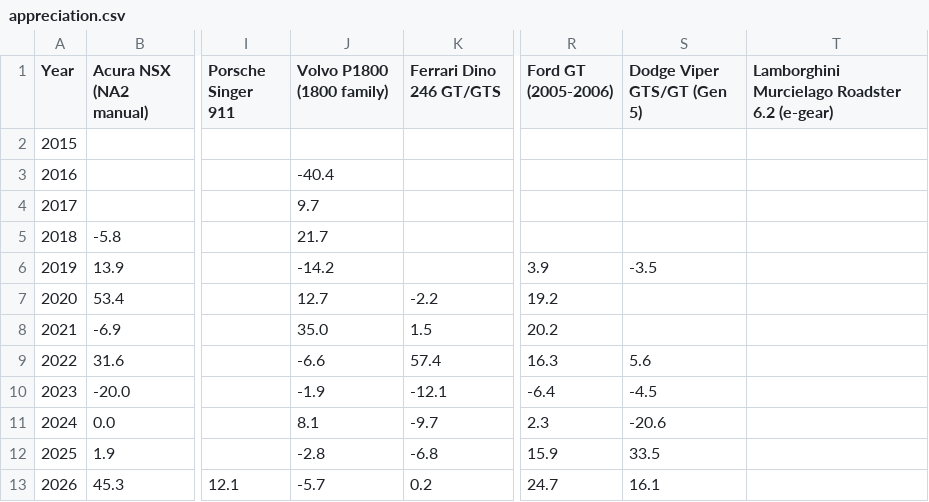
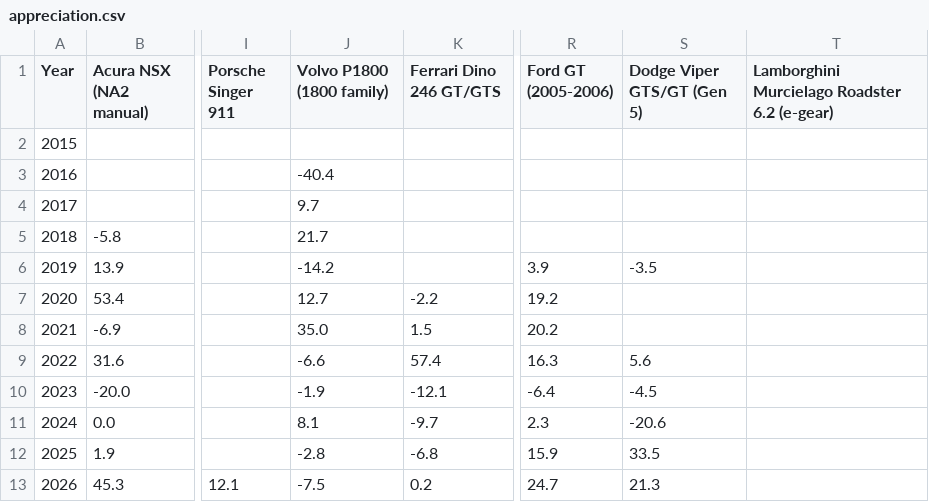
Before and after one commit to hlash99/car-value-tracker, a CSV file: appreciation.csv, drawn as a sheet; only a part is shown, gaps mark what is left out; the diff names each change by its address in the sheet, - before the commit and + after, or states it on an @@ line.

```diff
--- a/appreciation.csv
+++ b/appreciation.csv
-J13 (Volvo P1800 (1800 family)): -5.7
+J13 (Volvo P1800 (1800 family)): -7.5
-S13 (Dodge Viper GTS/GT (Gen 5)): 16.1
+S13 (Dodge Viper GTS/GT (Gen 5)): 21.3
```
Also changed, not shown: 2 other files.
